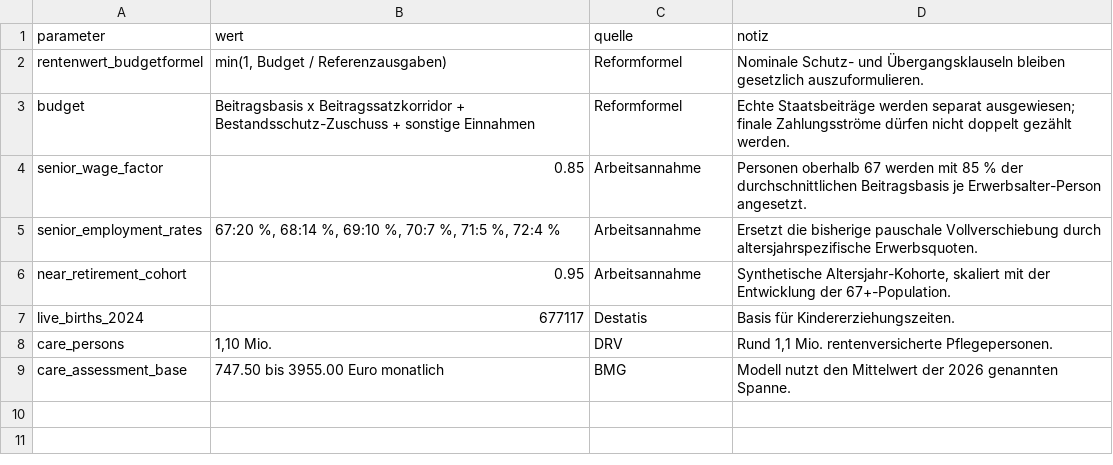
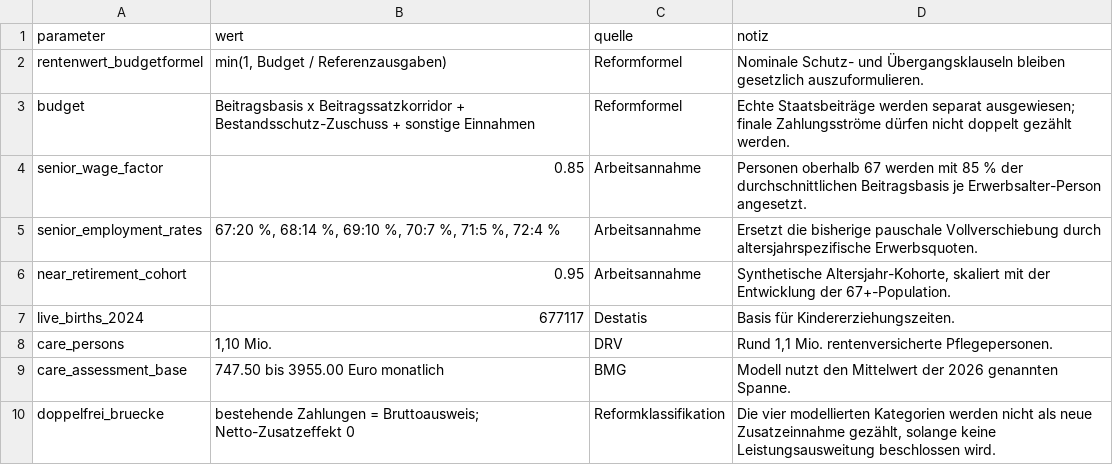
Before and after one commit to frankherchet/agenda2030, a CSV file: analysen/daten/2026-06-06-rentenreform-freigabeblocker-annahmen.csv, drawn as a sheet.

Commit message:
Arbeite Rentenreform-Freigabepunkte nach

```diff
--- a/analysen/daten/2026-06-06-rentenreform-freigabeblocker-annahmen.csv
+++ b/analysen/daten/2026-06-06-rentenreform-freigabeblocker-annahmen.csv
@@ -9 +9,2 @@ care_persons,"1,10 Mio.",DRV,"Rund 1,1 Mio. rentenversicherte Pflegepersonen."
 care_assessment_base,747.50 bis 3955.00 Euro monatlich,BMG,Modell nutzt den Mittelwert der 2026 genannten Spanne.
+doppelfrei_bruecke,bestehende Zahlungen = Bruttoausweis; Netto-Zusatzeffekt 0,Reformklassifikation,"Die vier modellierten Kategorien werden nicht als neue Zusatzeinnahme gezählt, solange keine Leistungsausweitung beschlossen wird."
```
Also changed, not shown: 17 other files.
